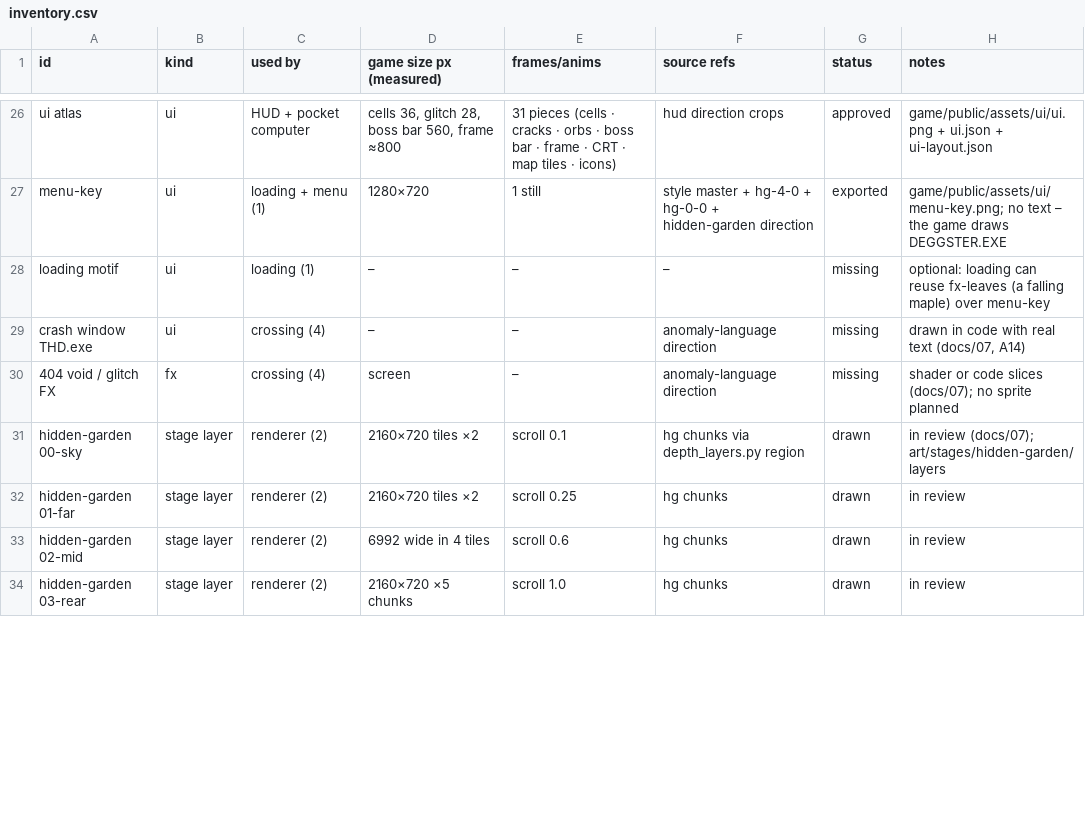
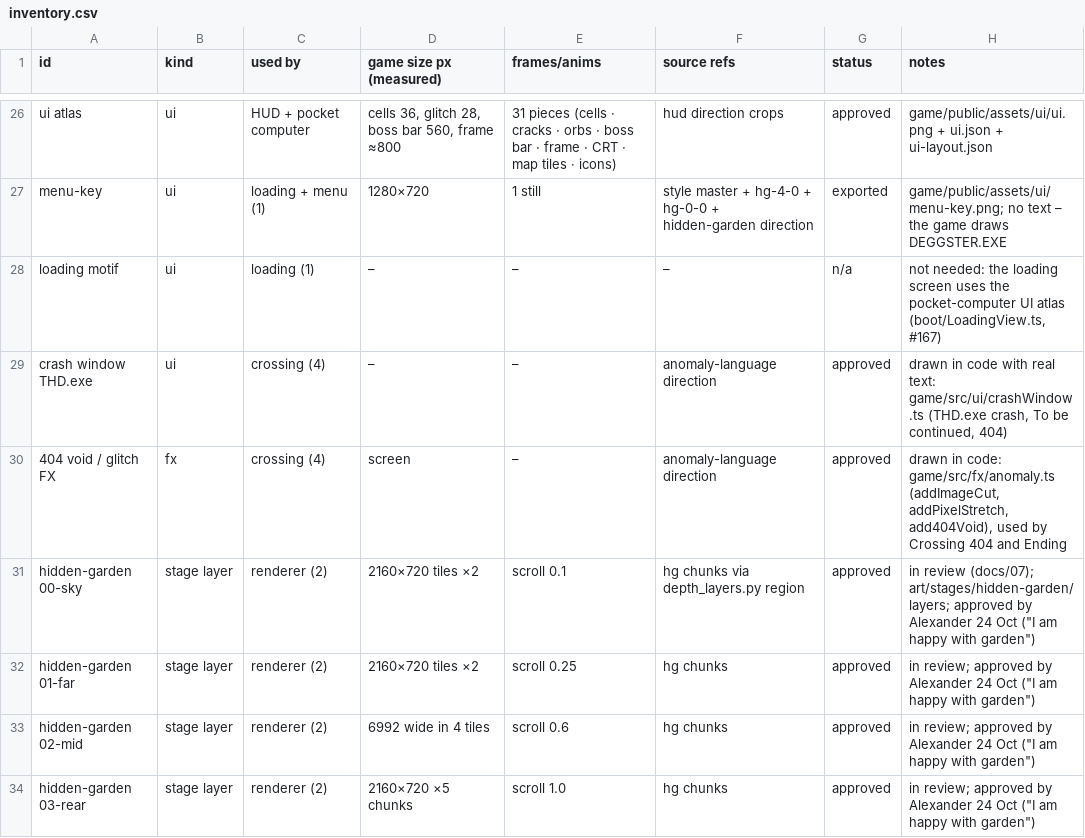
Before and after one commit to THD-AI/WinCS, a CSV file: art/inventory.csv, drawn as a sheet; only a part is shown, gaps mark what is left out; the diff covers the shown part only.

Commit message:
feat: check the asset inventory against the repo
scripts/assets.py derives each asset's state from the files (board review, drawn image, exported atlas or key art, region data), checks exported clips against the inventory's frame counts, and lists what's next with the command. The sheet is brought up to date: the garden layers and Dexter's poses are approved, code-drawn UI is noted, and unneeded rows are n/a. Part of #158.

```diff
--- a/art/inventory.csv
+++ b/art/inventory.csv
@@ -28,7 +28,7 @@ menu-key,ui,"loading + menu (1)",1280×720,1 still,style master + hg-4-0 + hg-0-
-loading motif,ui,loading (1),–,–,–,missing,optional: loading can reuse fx-leaves (a falling maple) over menu-key
-crash window THD.exe,ui,crossing (4),–,–,anomaly-language direction,missing,"drawn in code with real text (docs/07, A14)"
-404 void / glitch FX,fx,crossing (4),screen,–,anomaly-language direction,missing,"shader or code slices (docs/07); no sprite planned"
-hidden-garden 00-sky,stage layer,renderer (2),2160×720 tiles ×2,scroll 0.1,hg chunks via depth_layers.py region,drawn,"in review (docs/07); art/stages/hidden-garden/layers"
-hidden-garden 01-far,stage layer,renderer (2),2160×720 tiles ×2,scroll 0.25,hg chunks,drawn,in review
-hidden-garden 02-mid,stage layer,renderer (2),6992 wide in 4 tiles,scroll 0.6,hg chunks,drawn,in review
-hidden-garden 03-rear,stage layer,renderer (2),2160×720 ×5 chunks,scroll 1.0,hg chunks,drawn,in review
+loading motif,ui,loading (1),–,–,–,n/a,"not needed: the loading screen uses the pocket-computer UI atlas (boot/LoadingView.ts, #167)"
+crash window THD.exe,ui,crossing (4),–,–,anomaly-language direction,approved,"drawn in code with real text: game/src/ui/crashWindow.ts (THD.exe crash, To be continued, 404)"
+404 void / glitch FX,fx,crossing (4),screen,–,anomaly-language direction,approved,"drawn in code: game/src/fx/anomaly.ts (addImageCut, addPixelStretch, add404Void), used by Crossing 404 and Ending"
+hidden-garden 00-sky,stage layer,renderer (2),2160×720 tiles ×2,scroll 0.1,hg chunks via depth_layers.py region,approved,"in review (docs/07); art/stages/hidden-garden/layers; approved by Alexander 24 Oct (""I am happy with garden"")"
+hidden-garden 01-far,stage layer,renderer (2),2160×720 tiles ×2,scroll 0.25,hg chunks,approved,"in review; approved by Alexander 24 Oct (""I am happy with garden"")"
+hidden-garden 02-mid,stage layer,renderer (2),6992 wide in 4 tiles,scroll 0.6,hg chunks,approved,"in review; approved by Alexander 24 Oct (""I am happy with garden"")"
+hidden-garden 03-rear,stage layer,renderer (2),2160×720 ×5 chunks,scroll 1.0,hg chunks,approved,"in review; approved by Alexander 24 Oct (""I am happy with garden"")"
```
Also changed, not shown: 12 edited cells elsewhere in this file, 3 other files.
